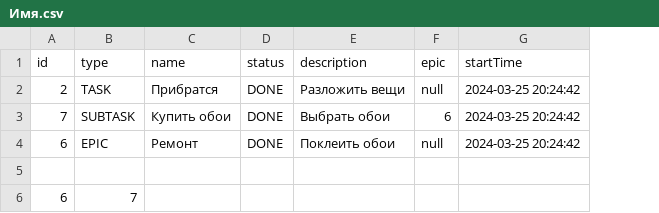
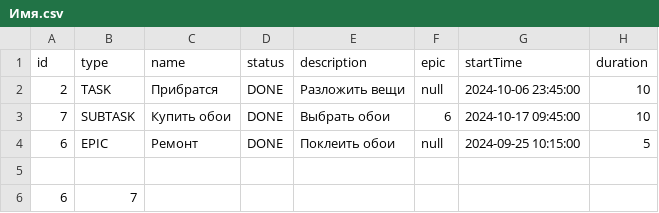
Before and after one commit to alexeyakachuk/java-kanban, a CSV file: resources/Имя.csv, drawn as a sheet; the diff names each change by its address in the sheet, - before the commit and + after, or states it on an @@ line.

Commit message:
Задача 8 спринта добавил Duration

```diff
--- a/resources/Имя.csv
+++ b/resources/Имя.csv
+column H (duration), rows 2-4: 10 | 10 | 5
-G2 (startTime): 2024-03-25 20:24:42
+G2 (startTime): 2024-10-06 23:45:00
-G3 (startTime): 2024-03-25 20:24:42
+G3 (startTime): 2024-10-17 09:45:00
-G4 (startTime): 2024-03-25 20:24:42
+G4 (startTime): 2024-09-25 10:15:00
```
Also changed, not shown: 5 other files.
